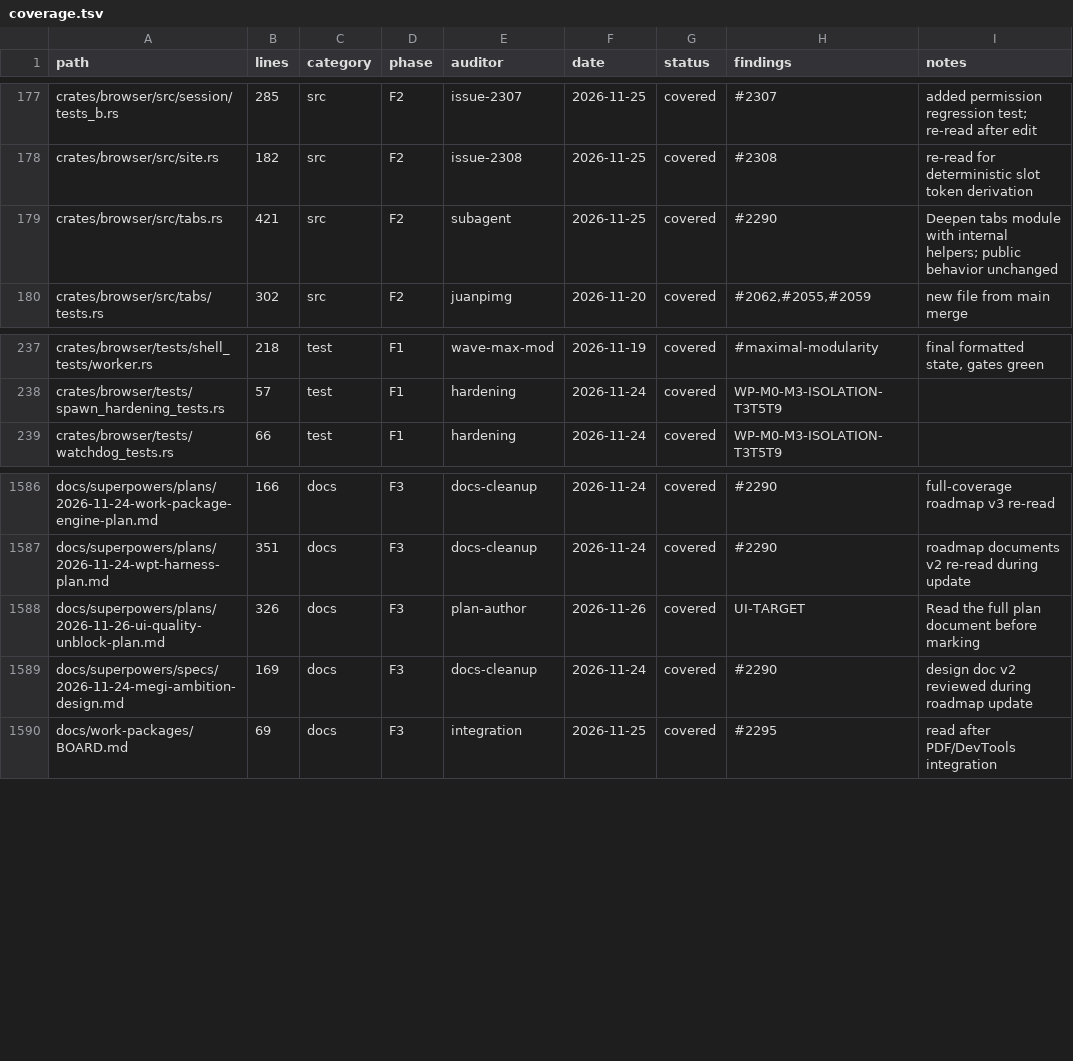
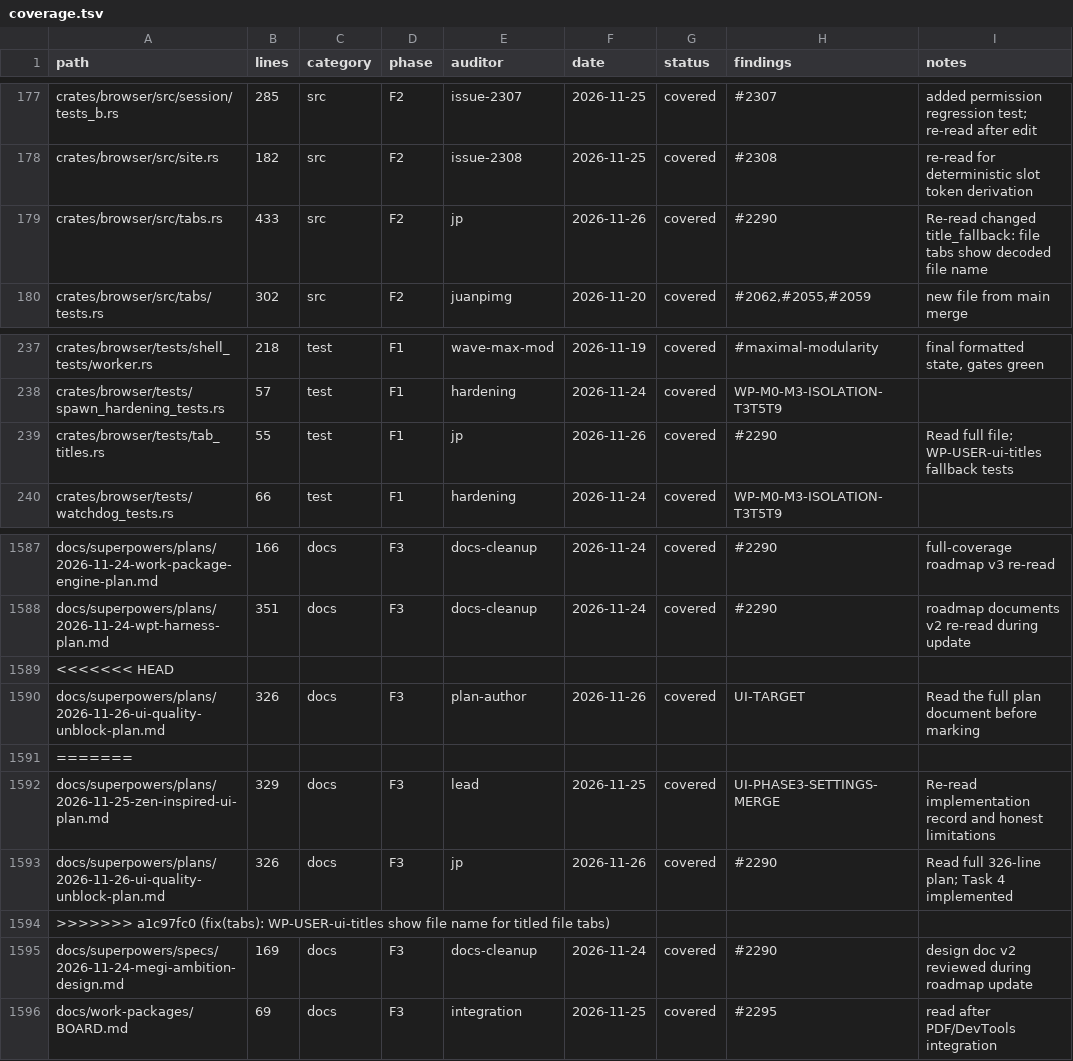
Before and after one commit to juanpimg/Megi, a TSV file: docs/audit/coverage.tsv, drawn as a sheet; only a part is shown, gaps mark what is left out.

Commit message:
fix(tabs): WP-USER-ui-titles show file name for titled file tabs
A file: tab without a document title now falls back to the last non-empty, percent-decoded path segment instead of the serialized URL. HTTP/HTTPS/data and titled tabs keep their current behavior (WHATWG URL section 4.4).

TDD RED 3 failures / 4 passes; GREEN 7/7; tabs:: 24/24; fmt and clippy exit 0.

Signed-off-by: lolmg445 <251754279+lolmg445@users.noreply.github.com>

```diff
--- a/docs/audit/coverage.tsv
+++ b/docs/audit/coverage.tsv
@@ -178,3 +178,3 @@ crates/browser/src/session/tests_b.rs	285	src	F2	issue-2307	2026-11-25	covered	#
 crates/browser/src/site.rs	182	src	F2	issue-2308	2026-11-25	covered	#2308	re-read for deterministic slot token derivation
-crates/browser/src/tabs.rs	421	src	F2	subagent	2026-11-25	covered	#2290	Deepen tabs module with internal helpers; public behavior unchanged
+crates/browser/src/tabs.rs	433	src	F2	jp	2026-11-26	covered	#2290	Re-read changed title_fallback: file tabs show decoded file name
 crates/browser/src/tabs/tests.rs	302	src	F2	juanpimg	2026-11-20	covered	#2062,#2055,#2059	new file from main merge
@@ -238,2 +238,3 @@ crates/browser/tests/shell_tests/worker.rs	218	test	F1	wave-max-mod	2026-11-19	c
 crates/browser/tests/spawn_hardening_tests.rs	57	test	F1	hardening	2026-11-24	covered	WP-M0-M3-ISOLATION-T3T5T9	
+crates/browser/tests/tab_titles.rs	55	test	F1	jp	2026-11-26	covered	#2290	Read full file; WP-USER-ui-titles fallback tests
 crates/browser/tests/watchdog_tests.rs	66	test	F1	hardening	2026-11-24	covered	WP-M0-M3-ISOLATION-T3T5T9	
@@ -1587,3 +1588,8 @@ docs/superpowers/plans/2026-11-24-work-package-engine-plan.md	166	docs	F3	docs-c
 docs/superpowers/plans/2026-11-24-wpt-harness-plan.md	351	docs	F3	docs-cleanup	2026-11-24	covered	#2290	roadmap documents v2 re-read during update
+<<<<<<< HEAD
 docs/superpowers/plans/2026-11-26-ui-quality-unblock-plan.md	326	docs	F3	plan-author	2026-11-26	covered	UI-TARGET	Read the full plan document before marking
+=======
+docs/superpowers/plans/2026-11-25-zen-inspired-ui-plan.md	329	docs	F3	lead	2026-11-25	covered	UI-PHASE3-SETTINGS-MERGE	Re-read implementation record and honest limitations
+docs/superpowers/plans/2026-11-26-ui-quality-unblock-plan.md	326	docs	F3	jp	2026-11-26	covered	#2290	Read full 326-line plan; Task 4 implemented
+>>>>>>> a1c97fc0 (fix(tabs): WP-USER-ui-titles show file name for titled file tabs)
 docs/superpowers/specs/2026-11-24-megi-ambition-design.md	169	docs	F3	docs-cleanup	2026-11-24	covered	#2290	design doc v2 reviewed during roadmap update
```
Also changed, not shown: 2 other files.
